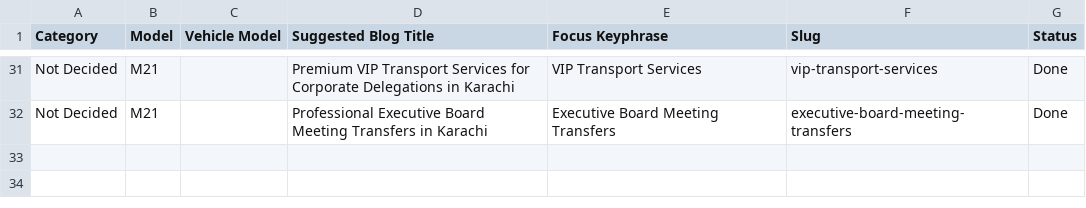
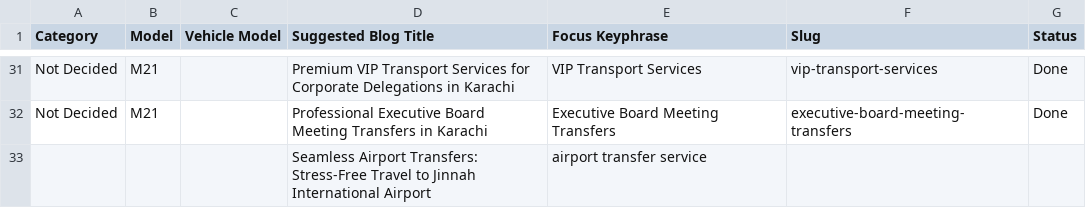
Before and after one commit to moizmubassir/M21_Rent-a-carinkarachi, a CSV file: M21_sheet.csv, drawn as a sheet; only a part is shown, gaps mark what is left out.

Commit message:
Sync Google Sheet data

```diff
--- a/M21_sheet.csv
+++ b/M21_sheet.csv
@@ -32 +32,2 @@ Not Decided,M21,,Premium VIP Transport Services for Corporate Delegations in Kar
 Not Decided,M21,,Professional Executive Board Meeting Transfers in Karachi,Executive Board Meeting Transfers,executive-board-meeting-transfers,Done
+,,,Seamless Airport Transfers: Stress-Free Travel to Jinnah International Airport,airport transfer service,,
```
